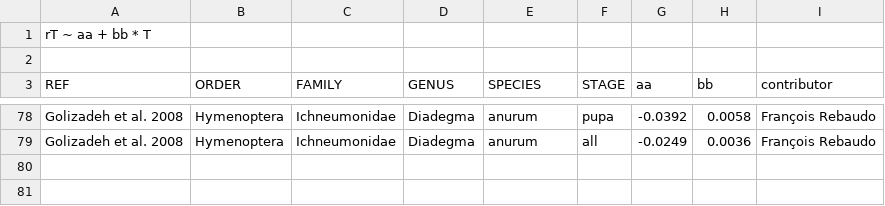
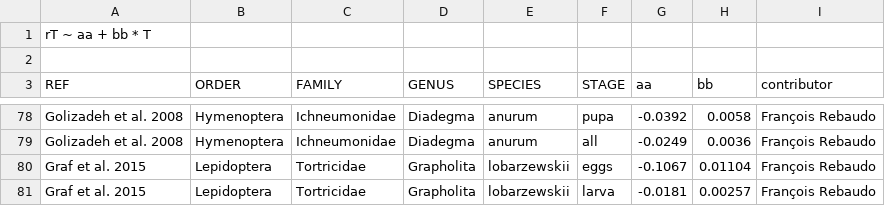
Before and after one commit to frareb/devRate, a CSV file: data/devRate - campbell_74.csv, drawn as a sheet; only a part is shown, gaps mark what is left out; the diff names each change by its address in the sheet, - before the commit and + after, or states it on an @@ line.

Commit message:
new ex.

```diff
--- a/data/devRate - campbell_74.csv
+++ b/data/devRate - campbell_74.csv
+row 80: Graf et al. 2015 | Lepidoptera | Tortricidae | Grapholita | lobarzewskii | eggs | -0.1067 | 0.01104 | François Rebaudo
+row 81: Graf et al. 2015 | Lepidoptera | Tortricidae | Grapholita | lobarzewskii | larva | -0.0181 | 0.00257 | François Rebaudo
```
